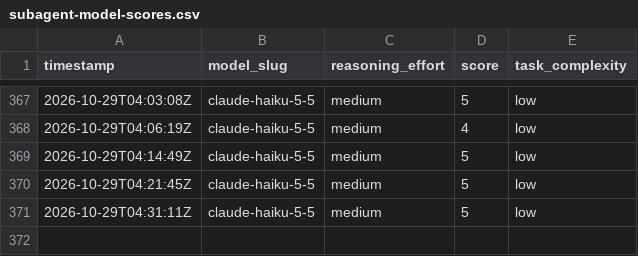
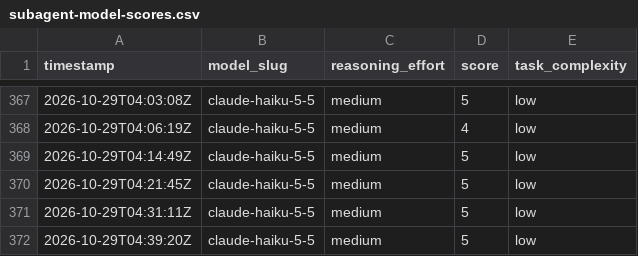
Before and after one commit to ctjobready/ctg, a CSV file: subagent-model-scores.csv, drawn as a sheet; only a part is shown, gaps mark what is left out.

```diff
--- a/subagent-model-scores.csv
+++ b/subagent-model-scores.csv
@@ -371 +371,2 @@ timestamp,model_slug,reasoning_effort,score,task_complexity
 2026-10-29T04:31:11Z,claude-haiku-5-5,medium,5,low
+2026-10-29T04:39:20Z,claude-haiku-5-5,medium,5,low
```
